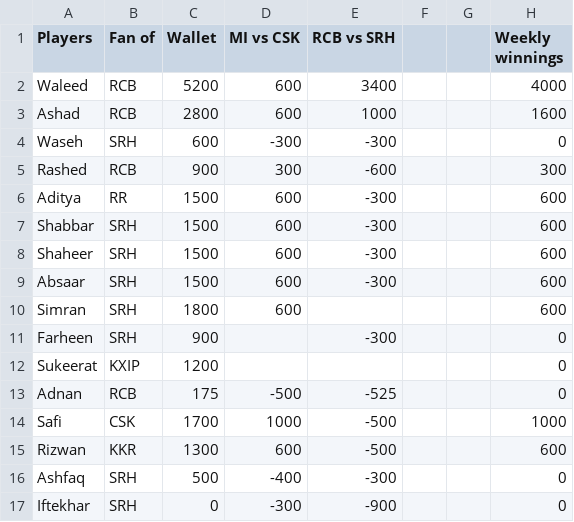
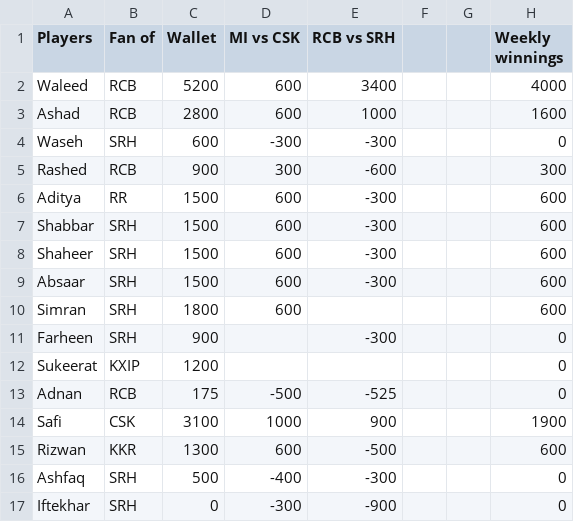
Before and after one commit to ashfaqhaq/leaderboard, a CSV file: data.csv, drawn as a sheet.

Commit message:
third

```diff
--- a/data.csv
+++ b/data.csv
@@ -13,3 +13,3 @@ Sukeerat,KXIP,1200,,,,,0
 Adnan,RCB,175,-500,-525,,,0
-Safi,CSK,1700,1000,-500,,,1000
+Safi,CSK,3100,1000,900,,,1900
 Rizwan,KKR,1300,600,-500,,,600
```
